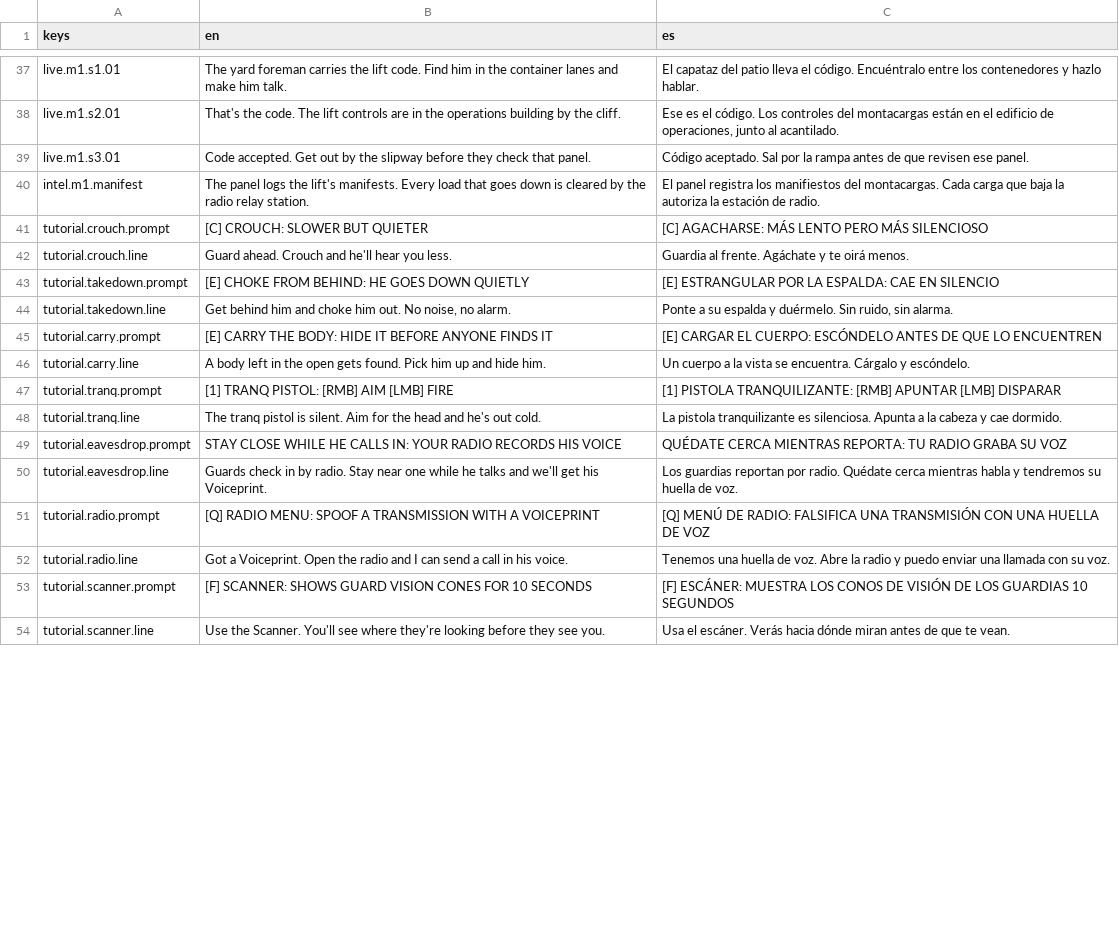
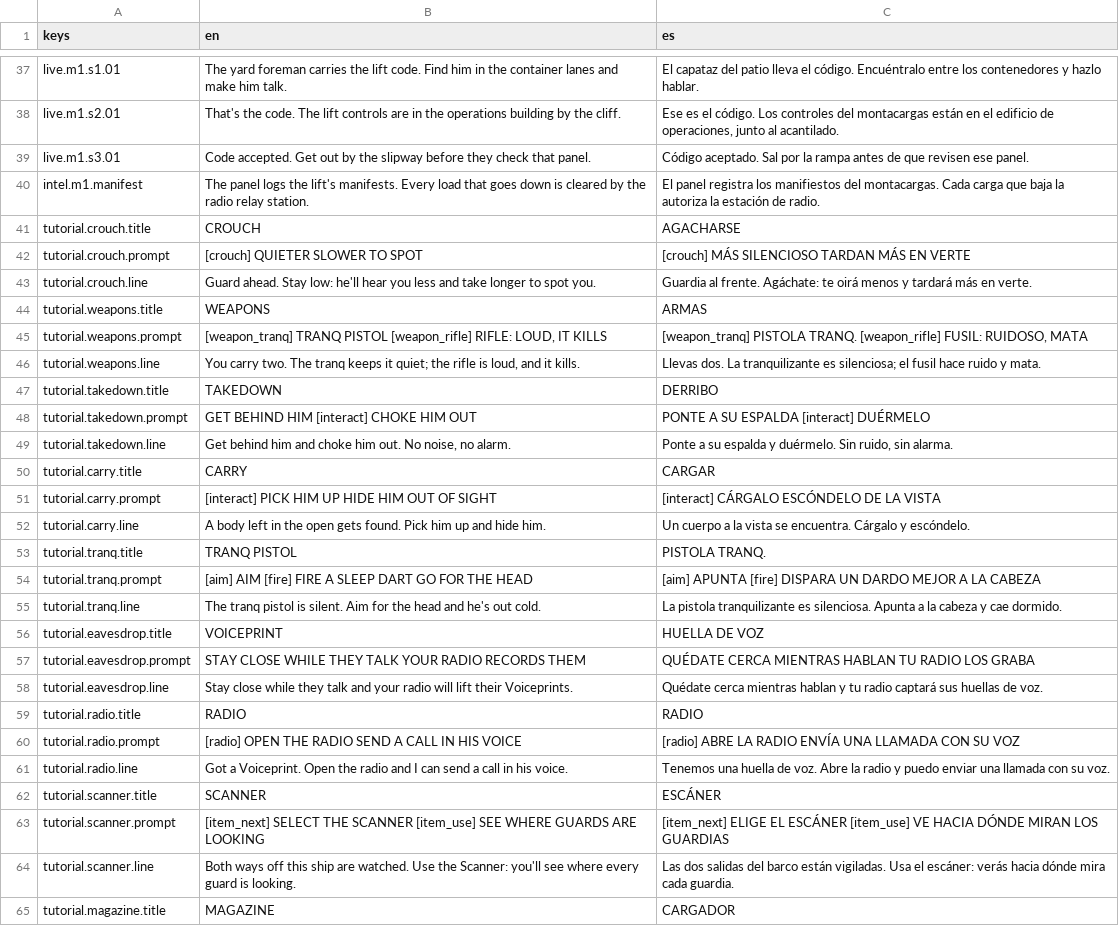
Before and after one commit to CamiloParraS/codename-DORO, a CSV file: text/lines.csv, drawn as a sheet; only a part is shown, gaps mark what is left out; the diff covers the shown part only.

Commit message:
feat(tutorial): safe freighter start and paced deck tips
The deck no longer spots a new player in the first seconds, and Mission 1's tips
teach one verb at a time, by place, where the player can read them.

- O1 paces across the deck facing aft, so his cone never reaches the bow;
  play_harbour checks four bow lanes. The intro take holds on his back.
- Tips: aim and fire, crouch, weapons at the start; the Hold-up as the player
  closes on a guard (it cuts in, the tip it replaced comes back); magazine,
  takedown, carry, eavesdrop; the Scanner last. Each stays until done (6 s at
  most), fades, and the next follows a beat later.
- The first sighting on the deck is a lesson: Metis says how to shake it, and
  deck guards fill their meters slower until it is over.
- Mission 1's Rank page names the best of the run in Metis's ticker.
- Tips sit top-left in the Aigis cue's place, built like the phase plate, with
  keys from the InputMap; mouse buttons and the wheel get a drawn glyph.
- Subtitles, the live call card and the post-Mission chips wrap at the size
  they are drawn at, so small windows lose no words.

```diff
--- a/text/lines.csv
+++ b/text/lines.csv
@@ -40,15 +40,26 @@ live.m1.s3.01,Code accepted. Get out by the slipway before they check that panel
 intel.m1.manifest,The panel logs the lift's manifests. Every load that goes down is cleared by the radio relay station.,El panel registra los manifiestos del montacargas. Cada carga que baja la autoriza la estación de radio.
-tutorial.crouch.prompt,[C] CROUCH: SLOWER BUT QUIETER,[C] AGACHARSE: MÁS LENTO PERO MÁS SILENCIOSO
-tutorial.crouch.line,Guard ahead. Crouch and he'll hear you less.,Guardia al frente. Agáchate y te oirá menos.
-tutorial.takedown.prompt,[E] CHOKE FROM BEHIND: HE GOES DOWN QUIETLY,[E] ESTRANGULAR POR LA ESPALDA: CAE EN SILENCIO
+tutorial.crouch.title,CROUCH,AGACHARSE
+tutorial.crouch.prompt,[crouch] QUIETER  SLOWER TO SPOT,[crouch] MÁS SILENCIOSO  TARDAN MÁS EN VERTE
+tutorial.crouch.line,Guard ahead. Stay low: he'll hear you less and take longer to spot you.,Guardia al frente. Agáchate: te oirá menos y tardará más en verte.
+tutorial.weapons.title,WEAPONS,ARMAS
+tutorial.weapons.prompt,"[weapon_tranq] TRANQ PISTOL  [weapon_rifle] RIFLE: LOUD, IT KILLS","[weapon_tranq] PISTOLA TRANQ.  [weapon_rifle] FUSIL: RUIDOSO, MATA"
+tutorial.weapons.line,"You carry two. The tranq keeps it quiet; the rifle is loud, and it kills.",Llevas dos. La tranquilizante es silenciosa; el fusil hace ruido y mata.
+tutorial.takedown.title,TAKEDOWN,DERRIBO
+tutorial.takedown.prompt,GET BEHIND HIM  [interact] CHOKE HIM OUT,PONTE A SU ESPALDA  [interact] DUÉRMELO
 tutorial.takedown.line,"Get behind him and choke him out. No noise, no alarm.","Ponte a su espalda y duérmelo. Sin ruido, sin alarma."
-tutorial.carry.prompt,[E] CARRY THE BODY: HIDE IT BEFORE ANYONE FINDS IT,[E] CARGAR EL CUERPO: ESCÓNDELO ANTES DE QUE LO ENCUENTREN
+tutorial.carry.title,CARRY,CARGAR
+tutorial.carry.prompt,[interact] PICK HIM UP  HIDE HIM OUT OF SIGHT,[interact] CÁRGALO  ESCÓNDELO DE LA VISTA
 tutorial.carry.line,A body left in the open gets found. Pick him up and hide him.,Un cuerpo a la vista se encuentra. Cárgalo y escóndelo.
-tutorial.tranq.prompt,[1] TRANQ PISTOL: [RMB] AIM  [LMB] FIRE,[1] PISTOLA TRANQUILIZANTE: [RMB] APUNTAR  [LMB] DISPARAR
+tutorial.tranq.title,TRANQ PISTOL,PISTOLA TRANQ.
+tutorial.tranq.prompt,[aim] AIM  [fire] FIRE A SLEEP DART  GO FOR THE HEAD,[aim] APUNTA  [fire] DISPARA UN DARDO  MEJOR A LA CABEZA
 tutorial.tranq.line,The tranq pistol is silent. Aim for the head and he's out cold.,La pistola tranquilizante es silenciosa. Apunta a la cabeza y cae dormido.
-tutorial.eavesdrop.prompt,STAY CLOSE WHILE HE CALLS IN: YOUR RADIO RECORDS HIS VOICE,QUÉDATE CERCA MIENTRAS REPORTA: TU RADIO GRABA SU VOZ
-tutorial.eavesdrop.line,Guards check in by radio. Stay near one while he talks and we'll get his Voiceprint.,Los guardias reportan por radio. Quédate cerca mientras habla y tendremos su huella de voz.
-tutorial.radio.prompt,[Q] RADIO MENU: SPOOF A TRANSMISSION WITH A VOICEPRINT,[Q] MENÚ DE RADIO: FALSIFICA UNA TRANSMISIÓN CON UNA HUELLA DE VOZ
+tutorial.eavesdrop.title,VOICEPRINT,HUELLA DE VOZ
+tutorial.eavesdrop.prompt,STAY CLOSE WHILE THEY TALK  YOUR RADIO RECORDS THEM,QUÉDATE CERCA MIENTRAS HABLAN  TU RADIO LOS GRABA
+tutorial.eavesdrop.line,Stay close while they talk and your radio will lift their Voiceprints.,Quédate cerca mientras hablan y tu radio captará sus huellas de voz.
+tutorial.radio.title,RADIO,RADIO
+tutorial.radio.prompt,[radio] OPEN THE RADIO  SEND A CALL IN HIS VOICE,[radio] ABRE LA RADIO  ENVÍA UNA LLAMADA CON SU VOZ
 tutorial.radio.line,Got a Voiceprint. Open the radio and I can send a call in his voice.,Tenemos una huella de voz. Abre la radio y puedo enviar una llamada con su voz.
-tutorial.scanner.prompt,[F] SCANNER: SHOWS GUARD VISION CONES FOR 10 SECONDS,[F] ESCÁNER: MUESTRA LOS CONOS DE VISIÓN DE LOS GUARDIAS 10 SEGUNDOS
-tutorial.scanner.line,Use the Scanner. You'll see where they're looking before they see you.,Usa el escáner. Verás hacia dónde miran antes de que te vean.
+tutorial.scanner.title,SCANNER,ESCÁNER
+tutorial.scanner.prompt,[item_next] SELECT THE SCANNER  [item_use] SEE WHERE GUARDS ARE LOOKING,[item_next] ELIGE EL ESCÁNER  [item_use] VE HACIA DÓNDE MIRAN LOS GUARDIAS
+tutorial.scanner.line,Both ways off this ship are watched. Use the Scanner: you'll see where every guard is looking.,Las dos salidas del barco están vigiladas. Usa el escáner: verás hacia dónde mira cada guardia.
+tutorial.magazine.title,MAGAZINE,CARGADOR
```
Also changed, not shown: 11 added rows and 12 edited cells elsewhere in this file, 20 other files.
